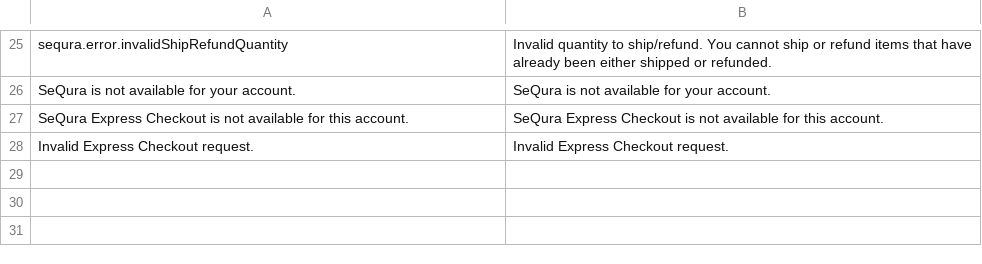
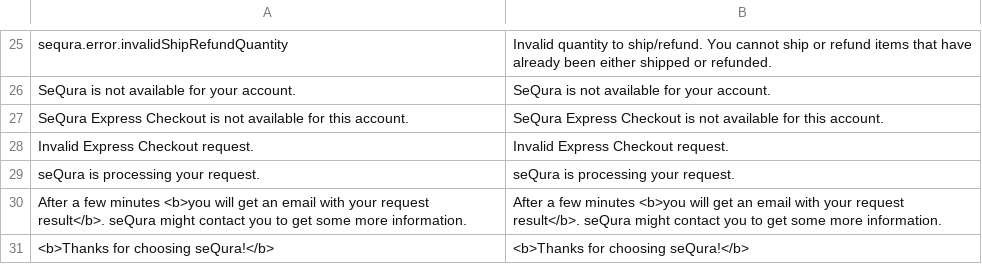
Before and after one commit to sequra/magento2-core, a CSV file: i18n/en_US.csv, drawn as a sheet; only a part is shown, gaps mark what is left out.

```diff
--- a/i18n/en_US.csv
+++ b/i18n/en_US.csv
@@ -28 +28,4 @@
 "Invalid Express Checkout request.", "Invalid Express Checkout request."
+"seQura is processing your request.", "seQura is processing your request."
+"After a few minutes <b>you will get an email with your request result</b>. seQura might contact you to get some more information.", "After a few minutes <b>you will get an email with your request result</b>. seQura might contact you to get some more information."
+"<b>Thanks for choosing seQura!</b>", "<b>Thanks for choosing seQura!</b>"
```
Also changed, not shown: i18n/es_ES.csv, 5 other files.
